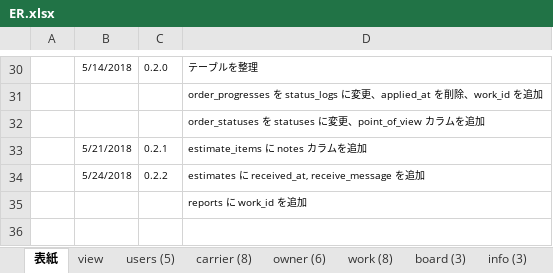
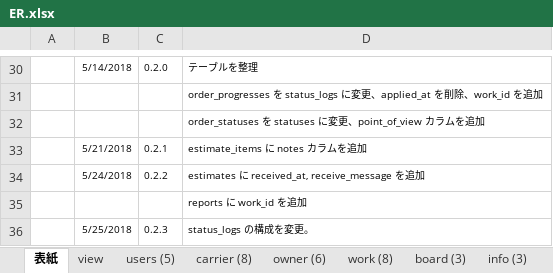
Before and after one commit to Akito-K/www.transporter.fun, an Excel workbook: root/datas/ER.xlsx, sheet 表紙, drawn as a sheet; only a part is shown, gaps mark what is left out; values as stored, in another font and other column widths than the file's, no borders; charts and pictures not drawn; the diff names each change by its address in the sheet, - before the commit and + after, or states it on an @@ line.

```diff
--- a/root/datas/ER.xlsx (sheet 表紙)
+++ b/root/datas/ER.xlsx (sheet 表紙)
+row 36:  | 5/25/2018 | 0.2.3 | status_logs の構成を変更。
```
Also changed, not shown: sheet work (8), charts or pictures, root/laravel/database/seeds/masters.xlsx, 45 other files.
